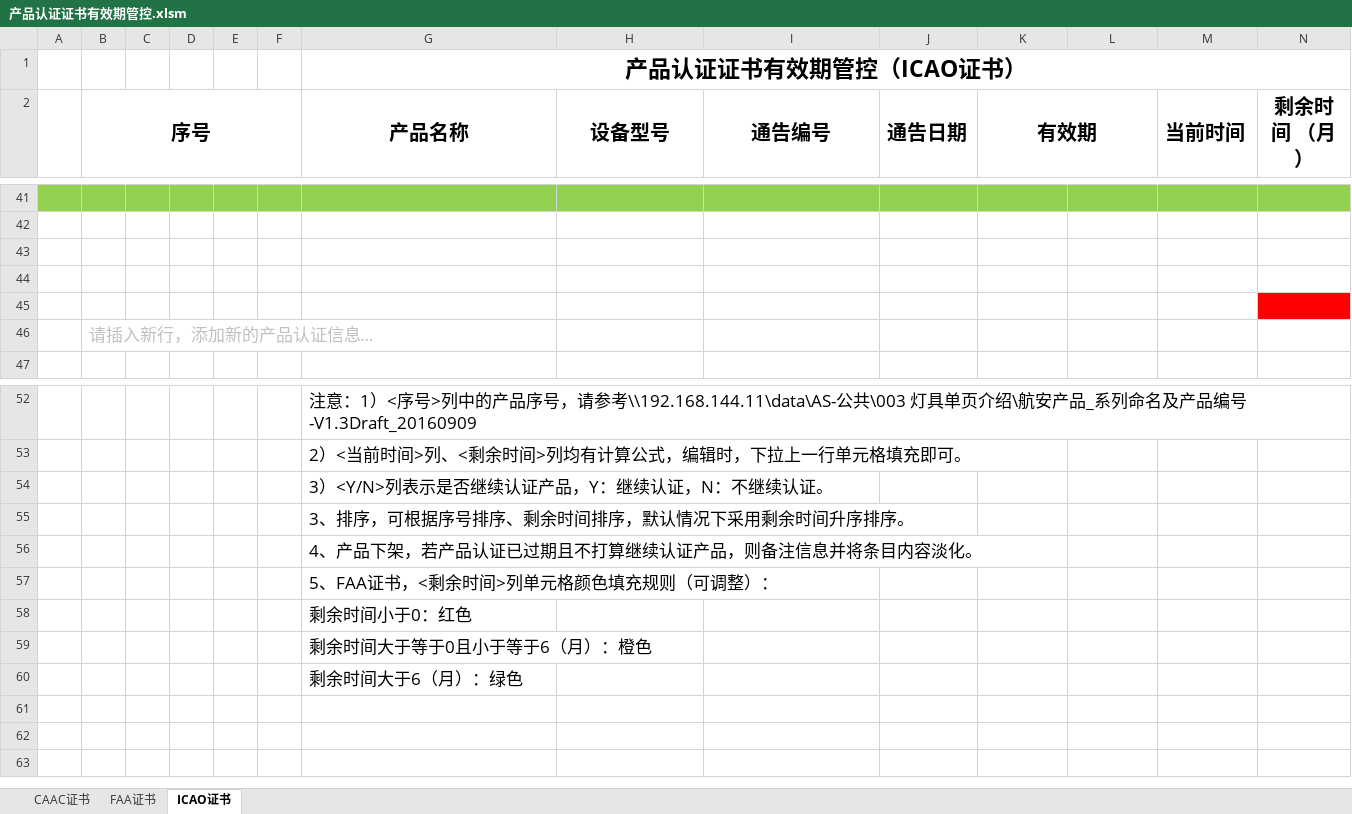
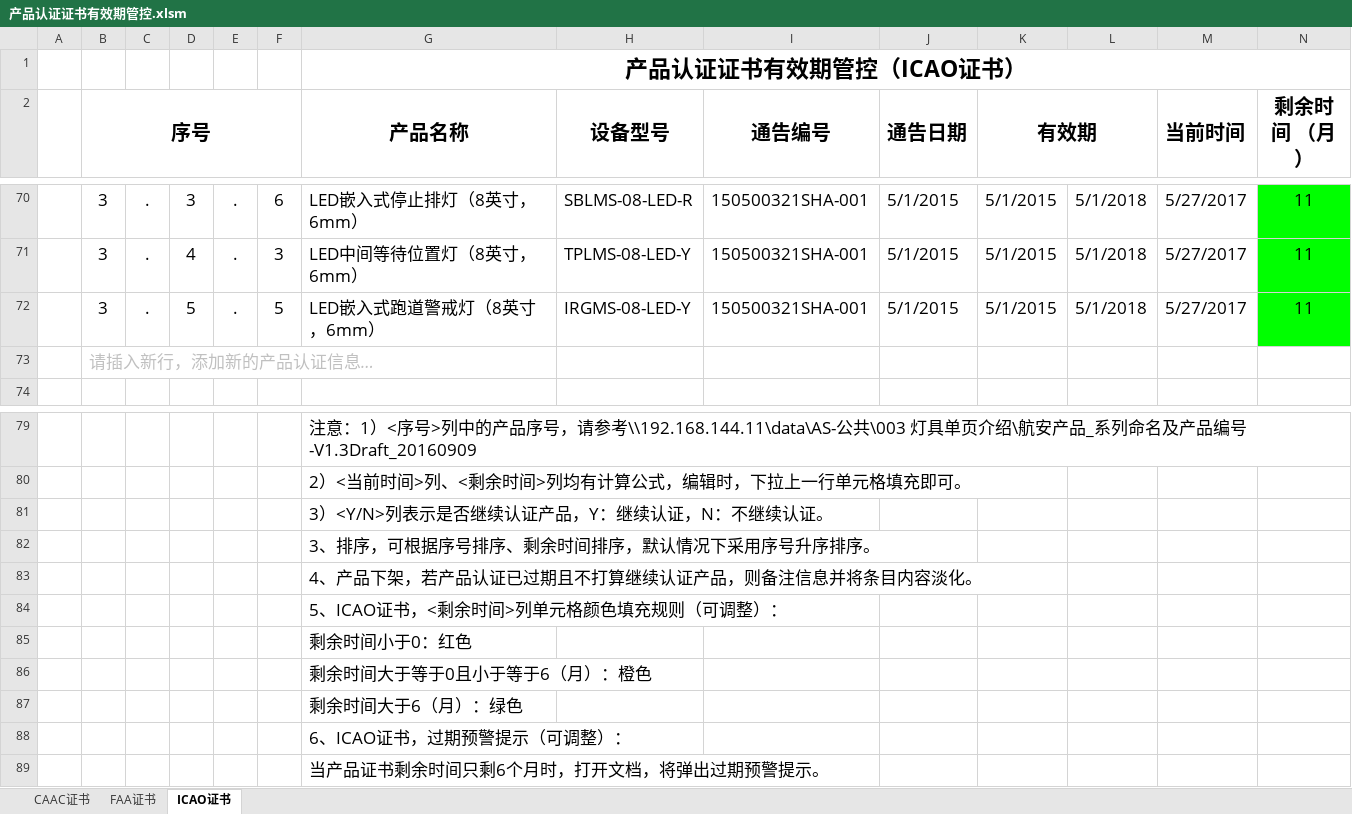
Before and after one commit to SherryJin321/ManageProduct, an Excel workbook: 产品认证证书有效期管控.xlsm, sheet ICAO证书, drawn as a sheet; only a part is shown, gaps mark what is left out; values as stored, in another font and other column widths than the file's, no borders; conditional formats not drawn; removed rows and columns are numbered as before the commit, all else as after; rows hold the shown columns only; the diff covers the shown part only; the diff names each change by its address in the sheet, - before the commit and + after, or states it on an @@ line.

```diff
--- a/产品认证证书有效期管控.xlsm (sheet ICAO证书)
+++ b/产品认证证书有效期管控.xlsm (sheet ICAO证书)
-A70:M70 fill: #92D050
+A70:M70 fill: none
-row 70: (empty)
+row 70:  | 3 | . | 3 | . | 6 | LED嵌入式停止排灯（8英寸，6mm） | SBLMS-08-LED-R | 150500321SHA-001 | 5/1/2015 | 5/1/2015 | 5/1/2018 | 5/27/2017 | 11
-N70 fill: #92D050
+N70 fill: #00FF00
-row 71: (empty)
+row 71:  | 3 | . | 4 | . | 3 | LED中间等待位置灯（8英寸，6mm） | TPLMS-08-LED-Y | 150500321SHA-001 | 5/1/2015 | 5/1/2015 | 5/1/2018 | 5/27/2017 | 11
-N71:N72 fill: none
+N71:N72 fill: #00FF00
-row 72: (empty)
+row 72:  | 3 | . | 5 | . | 5 | LED嵌入式跑道警戒灯（8英寸，6mm） | IRGMS-08-LED-Y | 150500321SHA-001 | 5/1/2015 | 5/1/2015 | 5/1/2018 | 5/27/2017 | 11
-row 44: (empty)
-row 45: (empty)
-G82 (产品名称): 3、排序，可根据序号排序、剩余时间排序，默认情况下采用剩余时间升序排序。
+G82 (产品名称): 3、排序，可根据序号排序、剩余时间排序，默认情况下采用序号升序排序。
-G84 (产品名称): 5、FAA证书，<剩余时间>列单元格颜色填充规则（可调整）：
+G84 (产品名称): 5、ICAO证书，<剩余时间>列单元格颜色填充规则（可调整）：
+row 88:  |  |  |  |  |  | 6、ICAO证书，过期预警提示（可调整）：
+row 89:  |  |  |  |  |  | 当产品证书剩余时间只剩6个月时，打开文档，将弹出过期预警提示。
```
Also changed, not shown: 64 added rows, 35 removed rows, 15 edited cells and cell formats elsewhere in this sheet, sheet CAAC证书, sheet FAA证书, formulas that keep their value.
